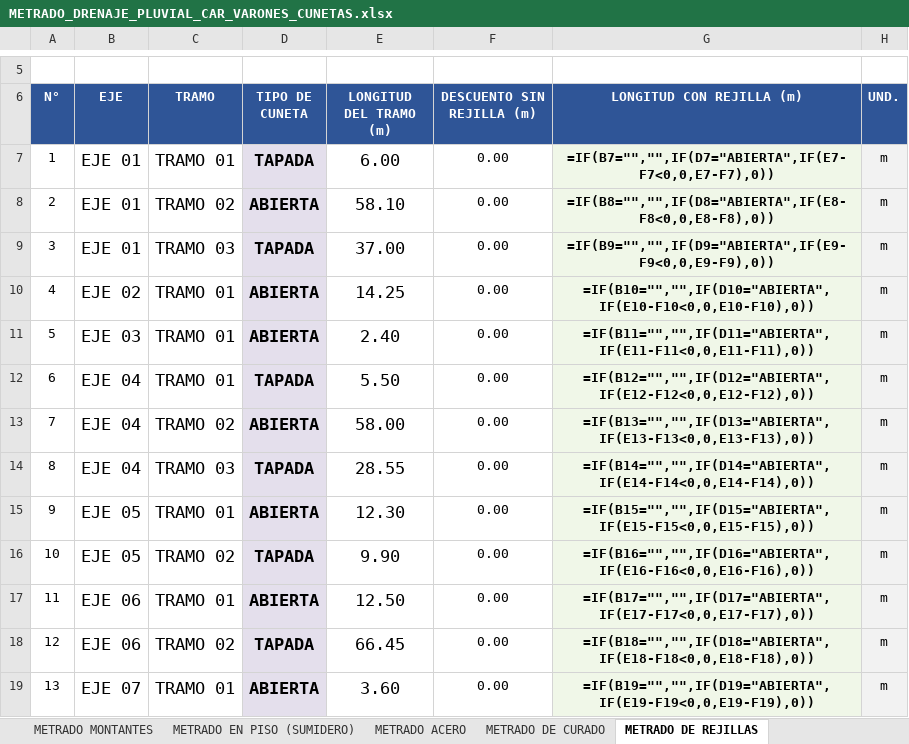
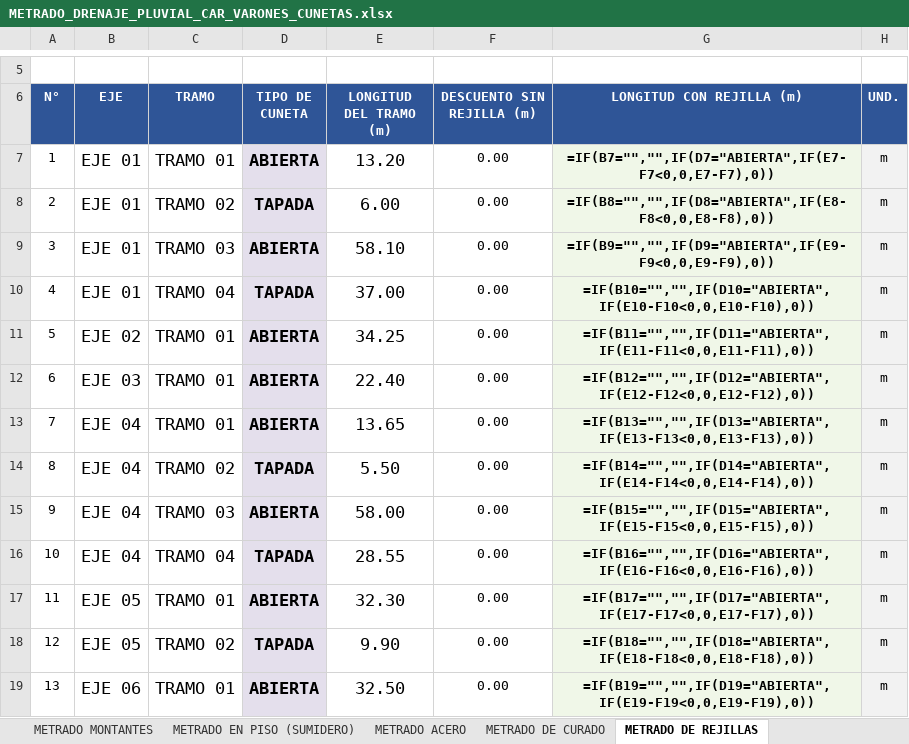
Before and after one commit to josedelcarmenpizarrosuarez10-debug/holaaa, an Excel workbook: entregables/METRADO_DRENAJE_PLUVIAL_CAR_VARONES_CUNETAS.xlsx, sheet METRADO DE REJILLAS, drawn as a sheet; only a part is shown, gaps mark what is left out; values as stored, in another font and other column widths than the file's, no borders; formulas without a stored value are shown as written; conditional formats not drawn; the diff covers the shown part only; the diff names each change by its address in the sheet, - before the commit and + after, or states it on an @@ line.

```diff
--- a/entregables/METRADO_DRENAJE_PLUVIAL_CAR_VARONES_CUNETAS.xlsx (sheet METRADO DE REJILLAS)
+++ b/entregables/METRADO_DRENAJE_PLUVIAL_CAR_VARONES_CUNETAS.xlsx (sheet METRADO DE REJILLAS)
-D7 (TIPO DE CUNETA): TAPADA
+D7 (TIPO DE CUNETA): ABIERTA
-E7 (LONGITUD DEL TRAMO (m)): 6.00
+E7 (LONGITUD DEL TRAMO (m)): 13.20
-D8 (TIPO DE CUNETA): ABIERTA
+D8 (TIPO DE CUNETA): TAPADA
-E8 (LONGITUD DEL TRAMO (m)): 58.10
+E8 (LONGITUD DEL TRAMO (m)): 6.00
-D9 (TIPO DE CUNETA): TAPADA
+D9 (TIPO DE CUNETA): ABIERTA
-E9 (LONGITUD DEL TRAMO (m)): 37.00
+E9 (LONGITUD DEL TRAMO (m)): 58.10
-B10 (EJE): EJE 02
+B10 (EJE): EJE 01
-C10 (TRAMO): TRAMO 01
+C10 (TRAMO): TRAMO 04
-D10 (TIPO DE CUNETA): ABIERTA
+D10 (TIPO DE CUNETA): TAPADA
-E10 (LONGITUD DEL TRAMO (m)): 14.25
+E10 (LONGITUD DEL TRAMO (m)): 37.00
-B11 (EJE): EJE 03
+B11 (EJE): EJE 02
-E11 (LONGITUD DEL TRAMO (m)): 2.40
+E11 (LONGITUD DEL TRAMO (m)): 34.25
-B12 (EJE): EJE 04
+B12 (EJE): EJE 03
-D12 (TIPO DE CUNETA): TAPADA
+D12 (TIPO DE CUNETA): ABIERTA
-E12 (LONGITUD DEL TRAMO (m)): 5.50
+E12 (LONGITUD DEL TRAMO (m)): 22.40
-C13 (TRAMO): TRAMO 02
+C13 (TRAMO): TRAMO 01
-E13 (LONGITUD DEL TRAMO (m)): 58.00
+E13 (LONGITUD DEL TRAMO (m)): 13.65
-C14 (TRAMO): TRAMO 03
+C14 (TRAMO): TRAMO 02
-E14 (LONGITUD DEL TRAMO (m)): 28.55
+E14 (LONGITUD DEL TRAMO (m)): 5.50
-B15:B16 (EJE): EJE 05
+B15:B16 (EJE): EJE 04
-C15 (TRAMO): TRAMO 01
+C15 (TRAMO): TRAMO 03
-E15 (LONGITUD DEL TRAMO (m)): 12.30
+E15 (LONGITUD DEL TRAMO (m)): 58.00
-C16 (TRAMO): TRAMO 02
+C16 (TRAMO): TRAMO 04
-E16 (LONGITUD DEL TRAMO (m)): 9.90
+E16 (LONGITUD DEL TRAMO (m)): 28.55
-B17:B18 (EJE): EJE 06
+B17:B18 (EJE): EJE 05
-E17 (LONGITUD DEL TRAMO (m)): 12.50
+E17 (LONGITUD DEL TRAMO (m)): 32.30
-E18 (LONGITUD DEL TRAMO (m)): 66.45
+E18 (LONGITUD DEL TRAMO (m)): 9.90
-B19 (EJE): EJE 07
+B19 (EJE): EJE 06
-E19 (LONGITUD DEL TRAMO (m)): 3.60
+E19 (LONGITUD DEL TRAMO (m)): 32.50
```
Also changed, not shown: 5 added rows, 5 removed rows and 12 edited cells elsewhere in this sheet, sheet METRADO DE CURADO, 1 other file.
